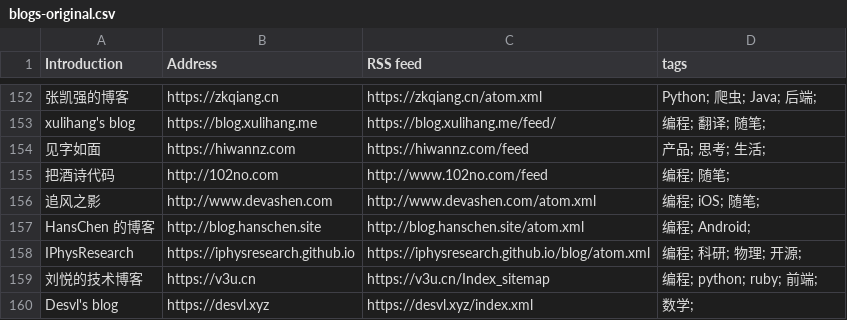
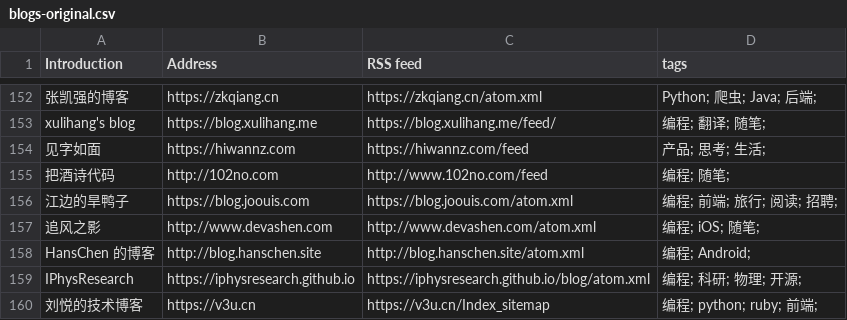
Before and after one commit to timqian/chinese-independent-blogs, a CSV file: blogs-original.csv, drawn as a sheet; only a part is shown, gaps mark what is left out; the shorter side is filled out with more unchanged rows.

Commit message:
Add my personal blog record. (#68)

```diff
--- a/blogs-original.csv
+++ b/blogs-original.csv
@@ -155,2 +155,3 @@ xulihang's blog, https://blog.xulihang.me, https://blog.xulihang.me/feed/, 编
 把酒诗代码, http://102no.com, http://www.102no.com/feed, 编程; 随笔;
+江边的旱鸭子, https://blog.joouis.com, https://blog.joouis.com/atom.xml, 编程; 前端; 旅行; 阅读; 招聘;
 追风之影, http://www.devashen.com, http://www.devashen.com/atom.xml, 编程; iOS; 随笔;
```
